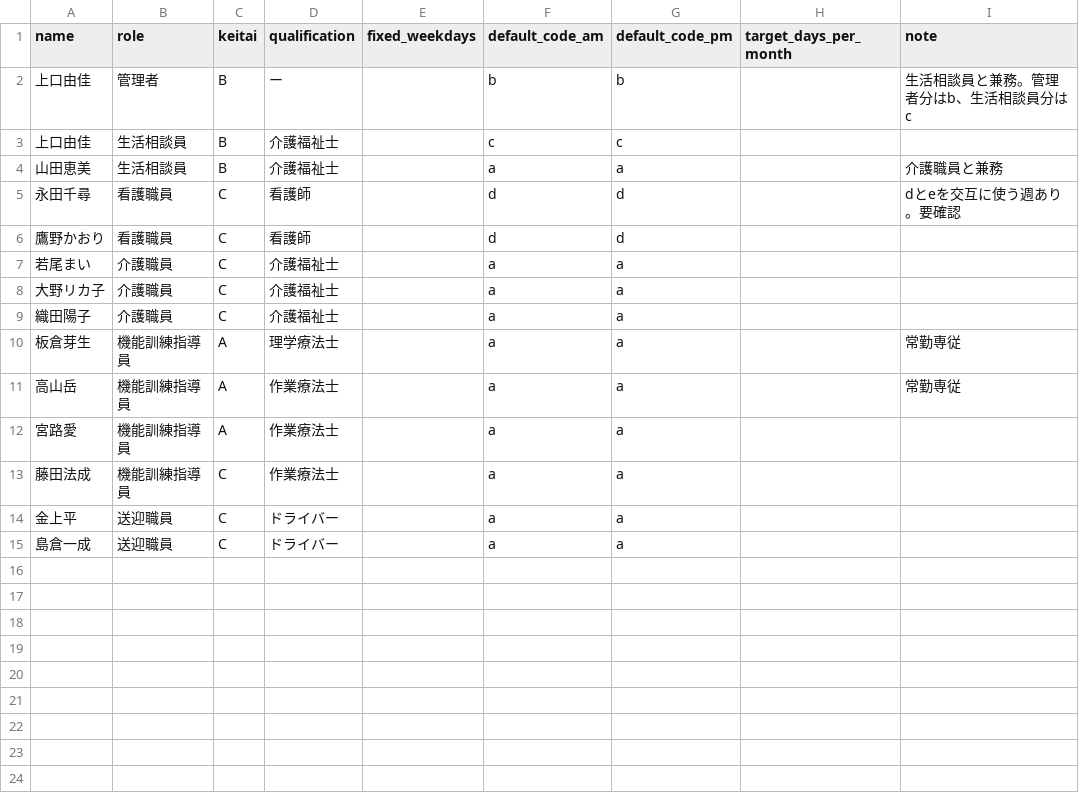
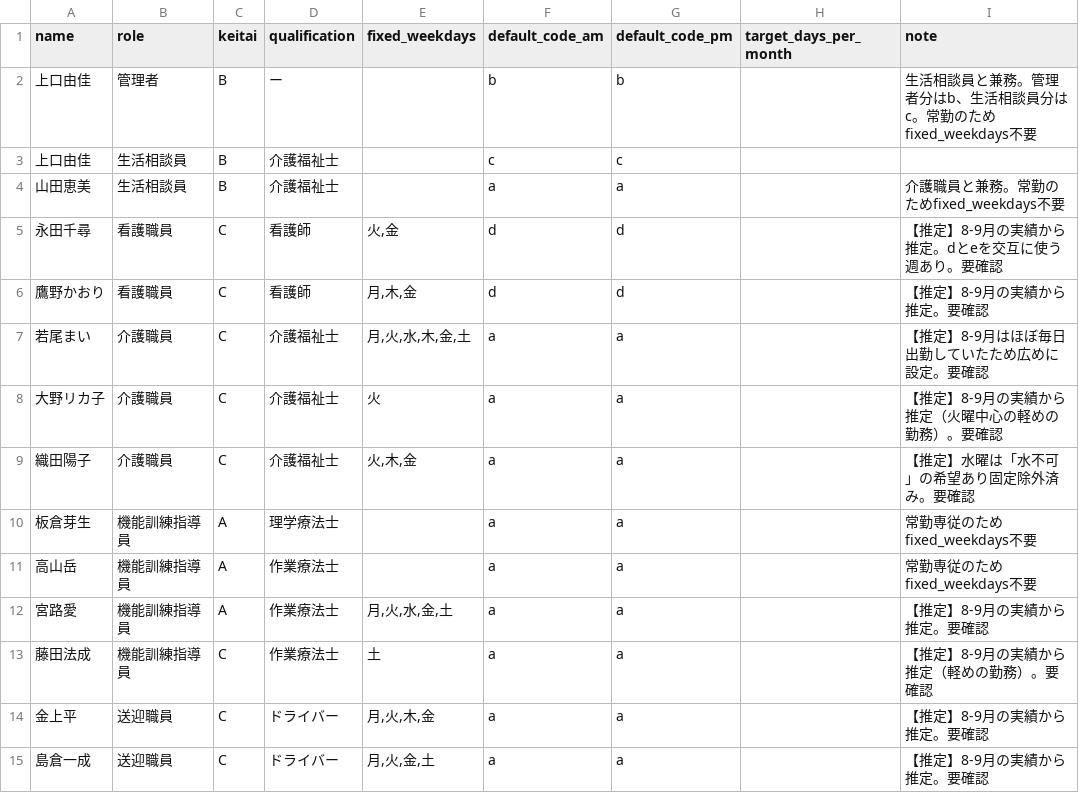
Before and after one commit to TAKA3391/groundup-shift-schedule, a CSV file: staff_master.csv, drawn as a sheet.

Commit message:
Fix No-column formula bug; add holiday-aware full-time day calc and per-unit part-time weekday patterns; add October draft data

```diff
--- a/staff_master.csv
+++ b/staff_master.csv
@@ -1,15 +1,15 @@
 name,role,keitai,qualification,fixed_weekdays,default_code_am,default_code_pm,target_days_per_month,note
-上口由佳,管理者,B,ー,,b,b,,生活相談員と兼務。管理者分はb、生活相談員分はc
+上口由佳,管理者,B,ー,,b,b,,生活相談員と兼務。管理者分はb、生活相談員分はc。常勤のためfixed_weekdays不要
 上口由佳,生活相談員,B,介護福祉士,,c,c,,
-山田恵美,生活相談員,B,介護福祉士,,a,a,,介護職員と兼務
-永田千尋,看護職員,C,看護師,,d,d,,dとeを交互に使う週あり。要確認
-鷹野かおり,看護職員,C,看護師,,d,d,,
-若尾まい,介護職員,C,介護福祉士,,a,a,,
-大野リカ子,介護職員,C,介護福祉士,,a,a,,
-織田陽子,介護職員,C,介護福祉士,,a,a,,
-板倉芽生,機能訓練指導員,A,理学療法士,,a,a,,常勤専従
-高山岳,機能訓練指導員,A,作業療法士,,a,a,,常勤専従
-宮路愛,機能訓練指導員,A,作業療法士,,a,a,,
-藤田法成,機能訓練指導員,C,作業療法士,,a,a,,
-金上平,送迎職員,C,ドライバー,,a,a,,
-島倉一成,送迎職員,C,ドライバー,,a,a,,
+山田恵美,生活相談員,B,介護福祉士,,a,a,,介護職員と兼務。常勤のためfixed_weekdays不要
+永田千尋,看護職員,C,看護師,"火,金",d,d,,【推定】8-9月の実績から推定。dとeを交互に使う週あり。要確認
+鷹野かおり,看護職員,C,看護師,"月,木,金",d,d,,【推定】8-9月の実績から推定。要確認
+若尾まい,介護職員,C,介護福祉士,"月,火,水,木,金,土",a,a,,【推定】8-9月はほぼ毎日出勤していたため広めに設定。要確認
+大野リカ子,介護職員,C,介護福祉士,火,a,a,,【推定】8-9月の実績から推定（火曜中心の軽めの勤務）。要確認
+織田陽子,介護職員,C,介護福祉士,"火,木,金",a,a,,【推定】水曜は「水不可」の希望あり固定除外済み。要確認
+板倉芽生,機能訓練指導員,A,理学療法士,,a,a,,常勤専従のためfixed_weekdays不要
+高山岳,機能訓練指導員,A,作業療法士,,a,a,,常勤専従のためfixed_weekdays不要
+宮路愛,機能訓練指導員,A,作業療法士,"月,火,水,金,土",a,a,,【推定】8-9月の実績から推定。要確認
+藤田法成,機能訓練指導員,C,作業療法士,土,a,a,,【推定】8-9月の実績から推定（軽めの勤務）。要確認
+金上平,送迎職員,C,ドライバー,"月,火,木,金",a,a,,【推定】8-9月の実績から推定。要確認
+島倉一成,送迎職員,C,ドライバー,"月,火,金,土",a,a,,【推定】8-9月の実績から推定。要確認
```
Also changed, not shown: 2 other files.
